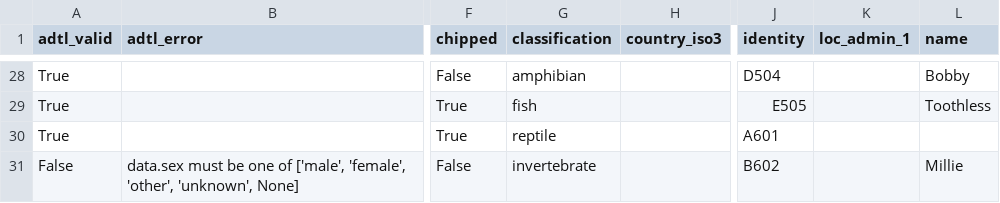
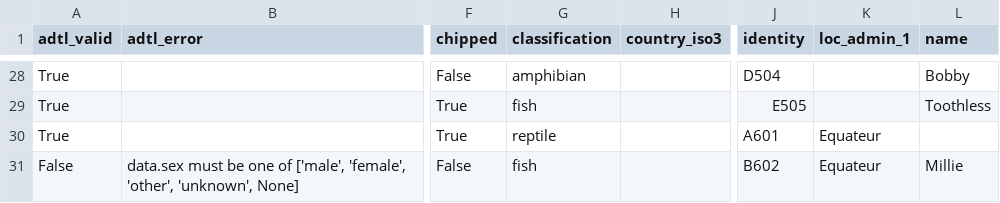
Before and after one commit to globaldothealth/adtl, a CSV file: docs/autoparser/examples/example_output-animals.csv, drawn as a sheet; only a part is shown, gaps mark what is left out; the diff covers the shown part only; the diff names each change by its address in the sheet, - before the commit and + after, or states it on an @@ line.

```diff
--- a/docs/autoparser/examples/example_output-animals.csv
+++ b/docs/autoparser/examples/example_output-animals.csv
-K30:K31 (loc_admin_1): (empty)
+K30:K31 (loc_admin_1): Equateur
-G31 (classification): invertebrate
+G31 (classification): fish
```
Also changed, not shown: 30 edited cells elsewhere in this file, docs/autoparser/examples/example_mapping.csv, 17 other files.
